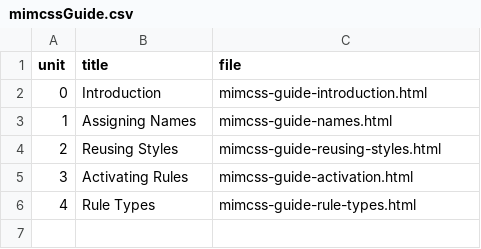
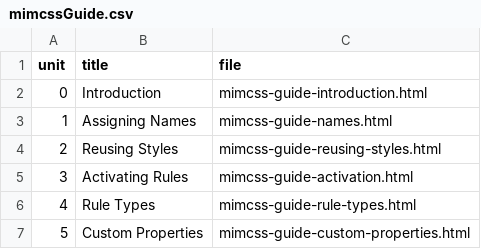
Before and after one commit to mmichlin66/mmichlin66.github.io, a CSV file: _data/mimcssGuide.csv, drawn as a sheet; the diff names each change by its address in the sheet, - before the commit and + after, or states it on an @@ line.

Commit message:
Add Custom Properties document to the guide

```diff
--- a/_data/mimcssGuide.csv
+++ b/_data/mimcssGuide.csv
+row 7: 5 | Custom Properties | mimcss-guide-custom-properties.html
```
Also changed, not shown: 1 other file.
